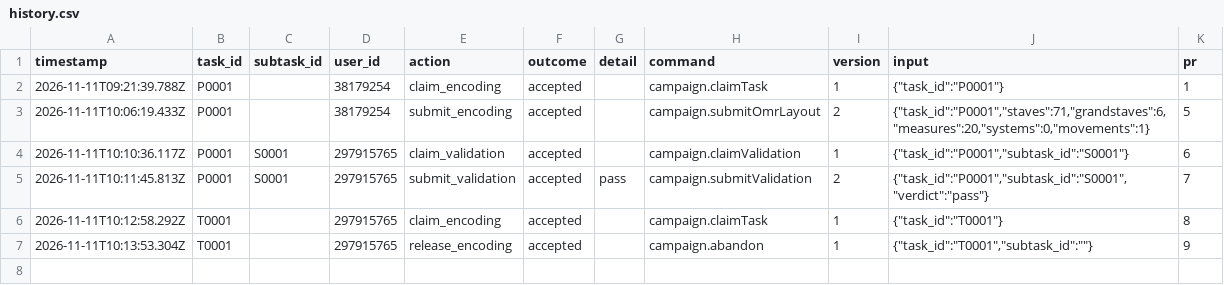
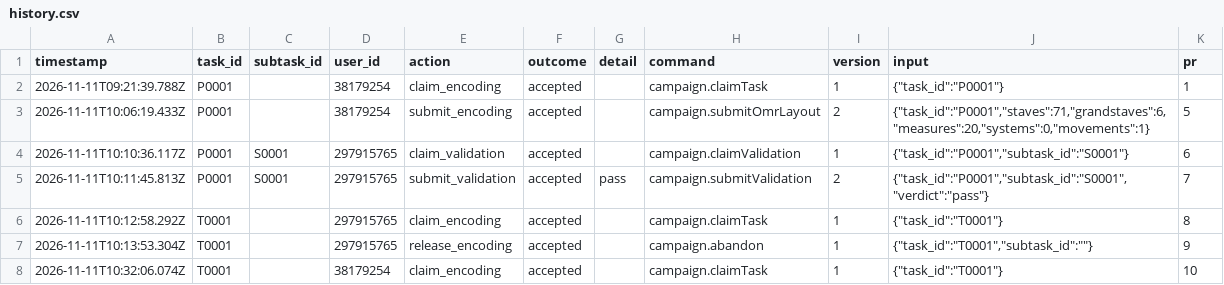
Before and after one commit to ohwjd/test-20261111, a CSV file: tracking/history.csv, drawn as a sheet; the diff names each change by its address in the sheet, - before the commit and + after, or states it on an @@ line.

```diff
--- a/tracking/history.csv
+++ b/tracking/history.csv
+row 8: 2026-11-11T10:32:06.074Z | T0001 |  | 38179254 | claim_encoding | accepted |  | campaign.claimTask | 1 | {"task_id":"T0001"} | 10
```
Also changed, not shown: 1 other file.
